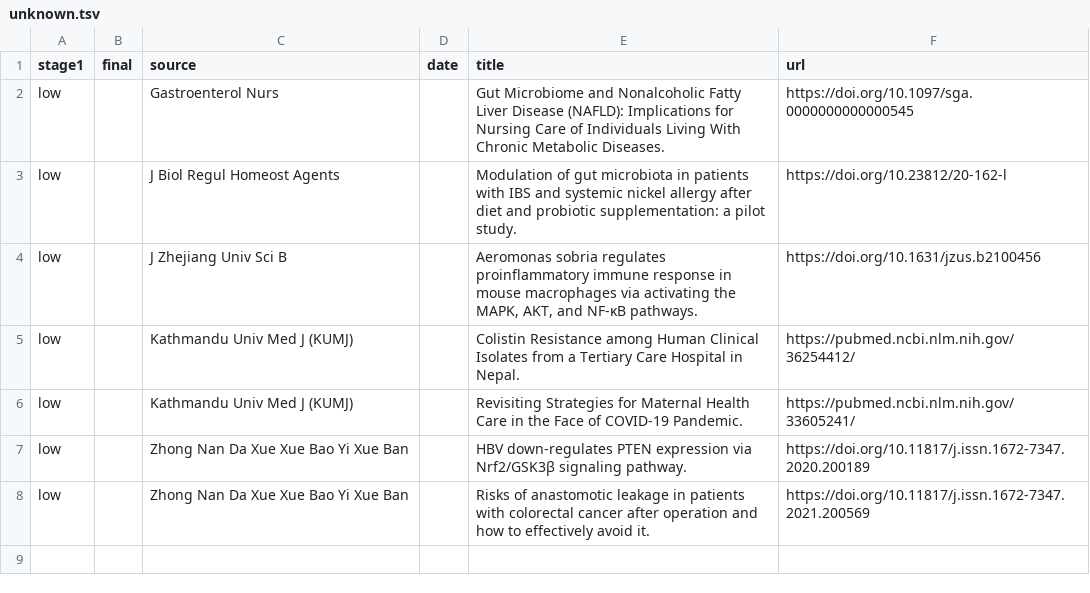
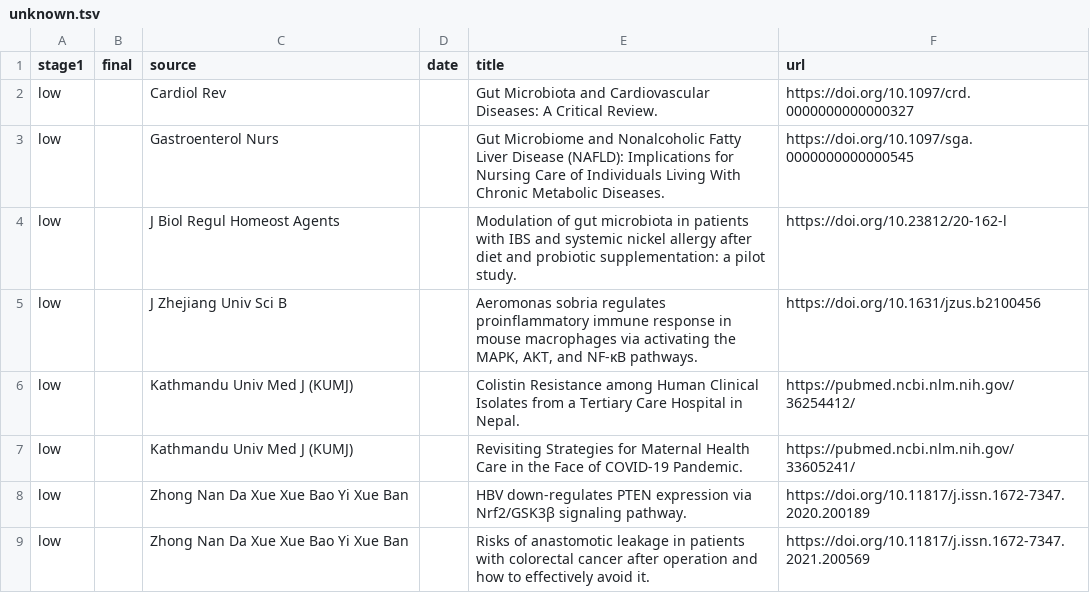
Before and after one commit to marveloushaotian/trawl, a TSV file: data/archive/screened/unknown.tsv, drawn as a sheet.

Commit message:
trawl archive: 2021-07

```diff
--- a/data/archive/screened/unknown.tsv
+++ b/data/archive/screened/unknown.tsv
@@ -1,2 +1,3 @@
 stage1	final	source	date	title	url
+low		Cardiol Rev		Gut Microbiota and Cardiovascular Diseases: A Critical Review.	https://doi.org/10.1097/crd.0000000000000327
 low		Gastroenterol Nurs		Gut Microbiome and Nonalcoholic Fatty Liver Disease (NAFLD): Implications for Nursing Care of Individuals Living With Chronic Metabolic Diseases.	https://doi.org/10.1097/sga.0000000000000545
```
Also changed, not shown: 4 other files.
